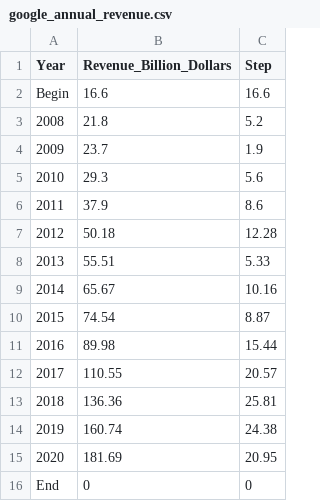
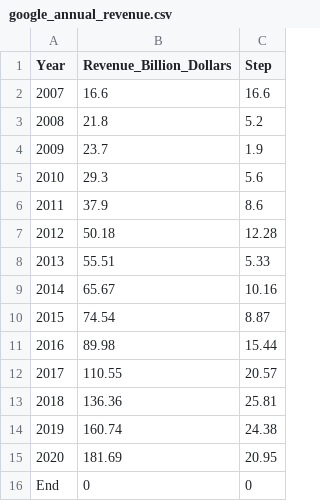
Before and after one commit to tjyaooo/3179_assignment_2, a CSV file: data/google_annual_revenue.csv, drawn as a sheet.

```diff
--- a/data/google_annual_revenue.csv
+++ b/data/google_annual_revenue.csv
@@ -1,3 +1,3 @@
 Year,Revenue_Billion_Dollars,Step
-Begin,16.6,16.6
+2007,16.6,16.6
 2008,21.8,5.2
```
Also changed, not shown: 5 other files.
